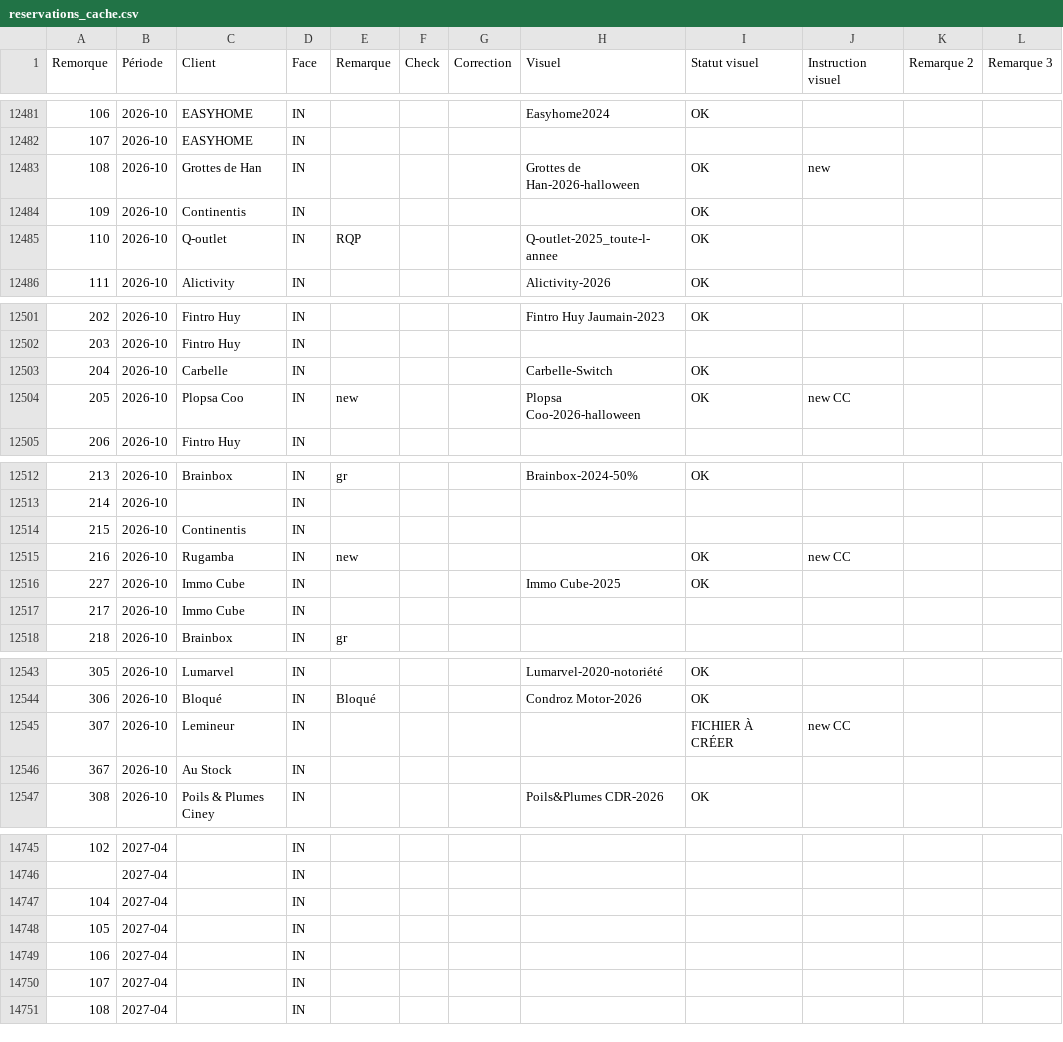
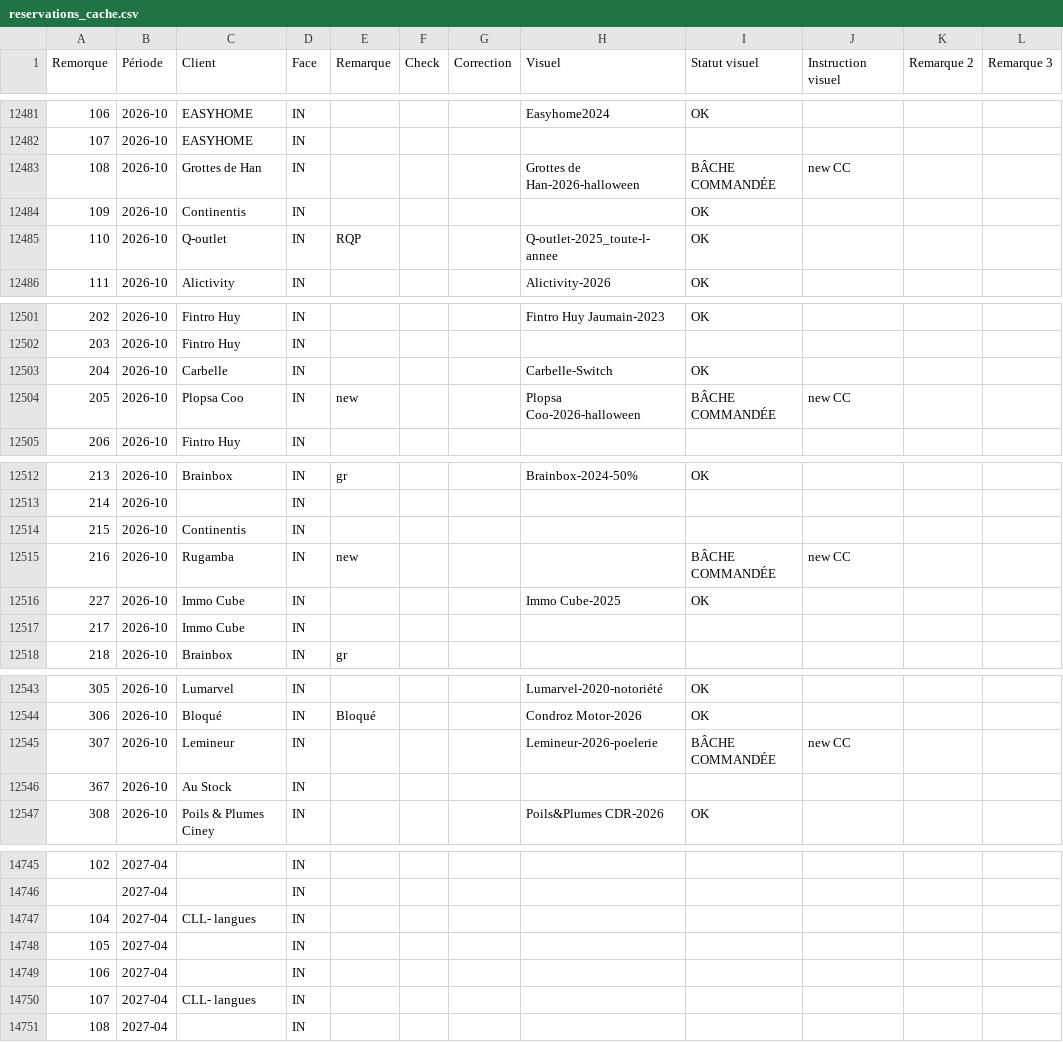
Before and after one commit to mediasee-be/mmove-conseil, a CSV file: data/reservations_cache.csv, drawn as a sheet; only a part is shown, gaps mark what is left out; the diff covers the shown part only.

```diff
--- a/data/reservations_cache.csv
+++ b/data/reservations_cache.csv
@@ -12482,3 +12482,3 @@ Remorque,Période,Client,Face,Remarque,Check,Correction,Visuel,Statut visuel,Ins
 107,2026-10,EASYHOME,IN,,,,,,,,
-108,2026-10,Grottes de Han,IN,,,,Grottes de Han-2026-halloween,OK,new,,
+108,2026-10,Grottes de Han,IN,,,,Grottes de Han-2026-halloween,BÂCHE COMMANDÉE,new CC,,
 109,2026-10,Continentis,IN,,,,,OK,,,
@@ -12503,3 +12503,3 @@ Remorque,Période,Client,Face,Remarque,Check,Correction,Visuel,Statut visuel,Ins
 204,2026-10,Carbelle,IN,,,,Carbelle-Switch,OK,,,
-205,2026-10,Plopsa Coo,IN,new,,,Plopsa Coo-2026-halloween,OK,new CC,,
+205,2026-10,Plopsa Coo,IN,new,,,Plopsa Coo-2026-halloween,BÂCHE COMMANDÉE,new CC,,
 206,2026-10,Fintro Huy,IN,,,,,,,,
@@ -12514,3 +12514,3 @@ Remorque,Période,Client,Face,Remarque,Check,Correction,Visuel,Statut visuel,Ins
 215,2026-10,Continentis,IN,,,,,,,,
-216,2026-10,Rugamba,IN,new,,,,OK,new CC,,
+216,2026-10,Rugamba,IN,new,,,,BÂCHE COMMANDÉE,new CC,,
 227,2026-10,Immo Cube,IN,,,,Immo Cube-2025,OK,,,
@@ -12544,3 +12544,3 @@ Remorque,Période,Client,Face,Remarque,Check,Correction,Visuel,Statut visuel,Ins
 306,2026-10,Bloqué,IN,Bloqué,,,Condroz Motor-2026,OK,,,
-307,2026-10,Lemineur,IN,,,,,FICHIER À CRÉER,new CC,,
+307,2026-10,Lemineur,IN,,,,Lemineur-2026-poelerie,BÂCHE COMMANDÉE,new CC,,
 367,2026-10,Au Stock,IN,,,,,,,,
@@ -14746,6 +14746,6 @@ Remorque,Période,Client,Face,Remarque,Check,Correction,Visuel,Statut visuel,Ins
 ,2027-04,,IN,,,,,,,,
-104,2027-04,,IN,,,,,,,,
+104,2027-04,CLL- langues,IN,,,,,,,,
 105,2027-04,,IN,,,,,,,,
 106,2027-04,,IN,,,,,,,,
-107,2027-04,,IN,,,,,,,,
+107,2027-04,CLL- langues,IN,,,,,,,,
 108,2027-04,,IN,,,,,,,,
```
Also changed, not shown: 3 edited cells elsewhere in this file, data/trailers_cache.csv, 16 other files.
